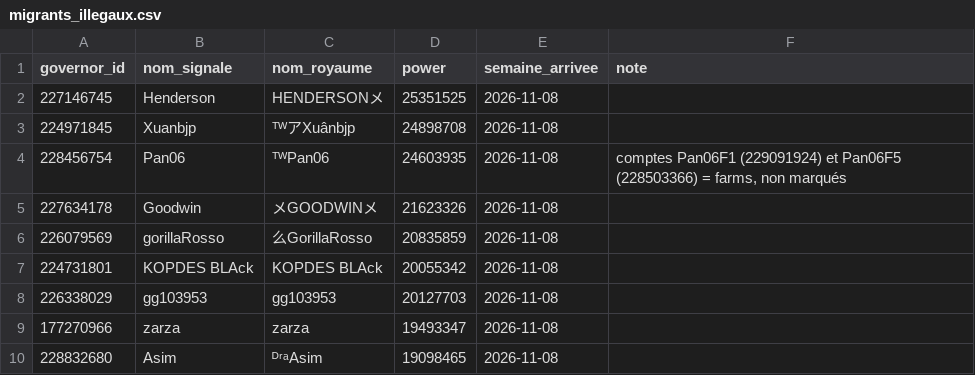
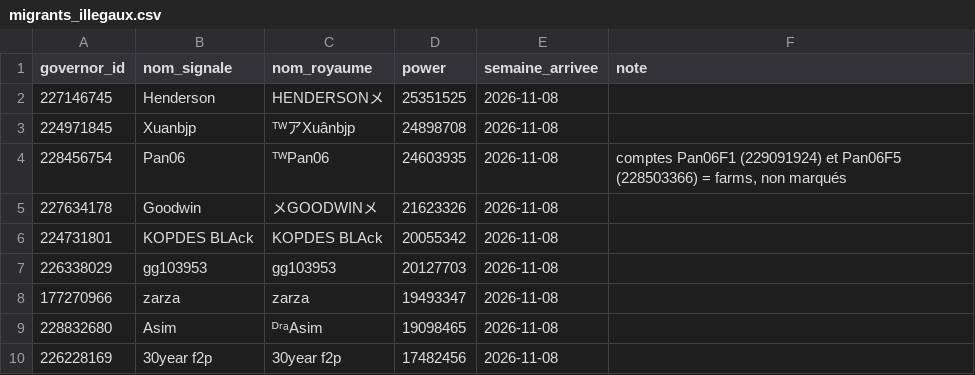
Before and after one commit to Artozz514/ToW-Activity---4113, a CSV file: data/kingdom/migrants_illegaux.csv, drawn as a sheet; only a part is shown; the shorter side is filled out with more unchanged rows; the diff names each change by its address in the sheet, - before the commit and + after, or states it on an @@ line.

```diff
--- a/data/kingdom/migrants_illegaux.csv
+++ b/data/kingdom/migrants_illegaux.csv
-row 6: 226079569 | gorillaRosso | 么GorillaRosso | 20835859 | 2026-11-08
```
Also changed, not shown: 2 other files.
